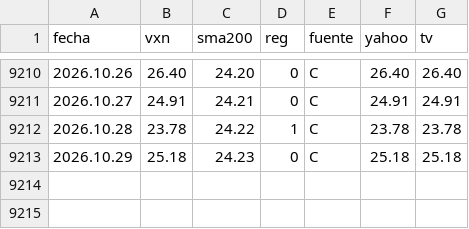
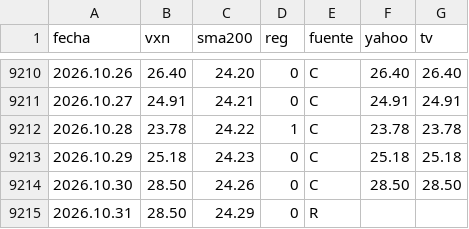
Before and after one commit to Oaragunde/vxn-feed, a CSV file: VXN_regimen.csv, drawn as a sheet; only a part is shown, gaps mark what is left out.

```diff
--- a/VXN_regimen.csv
+++ b/VXN_regimen.csv
@@ -9213 +9213,3 @@ fecha;vxn;sma200;reg;fuente;yahoo;tv
 2026.10.29;25.18;24.23;0;C;25.18;25.18
+2026.10.30;28.50;24.26;0;C;28.50;28.50
+2026.10.31;28.50;24.29;0;R;;
```
Also changed, not shown: GVZ_regimen.csv, VIX_regimen.csv.
